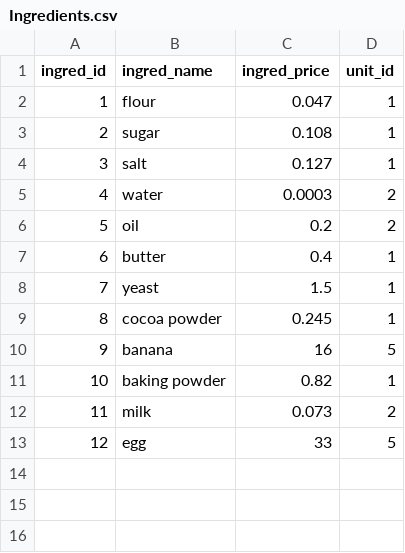
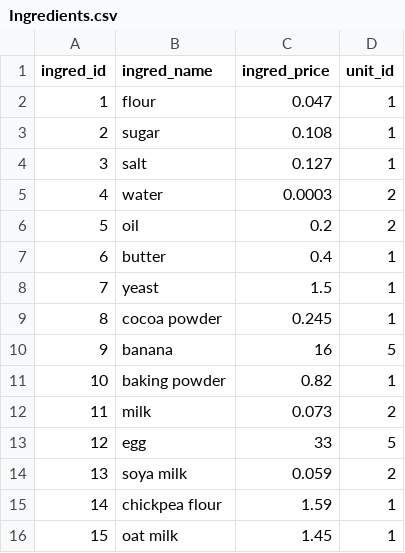
Before and after one commit to R13873/NEA-Recipe_Archive, a CSV file: Ingredients.csv, drawn as a sheet.

Commit message:
tried adding the substitution tables, couldn't update the database, will need to check if it works later

```diff
--- a/Ingredients.csv
+++ b/Ingredients.csv
@@ -13 +13,4 @@ ingred_id,ingred_name,ingred_price,unit_id
 12,egg,33,5
+13,soya milk,0.059,2
+14,chickpea flour,1.59,1
+15,oat milk,1.45,1
```
Also changed, not shown: 2 other files.
